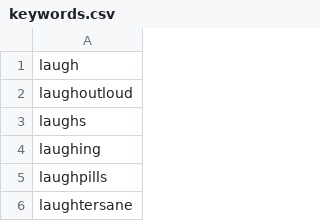
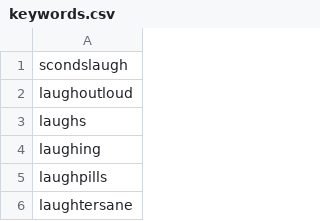
Before and after one commit to Suvapna/ArtificialLaughter, a CSV file: Youtube/keywords.csv, drawn as a sheet; only a part is shown.

```diff
--- a/Youtube/keywords.csv
+++ b/Youtube/keywords.csv
@@ -1,2 +1,2 @@
-laugh
+scondslaugh
 laughoutloud
```
Also changed, not shown: 16 other files.
